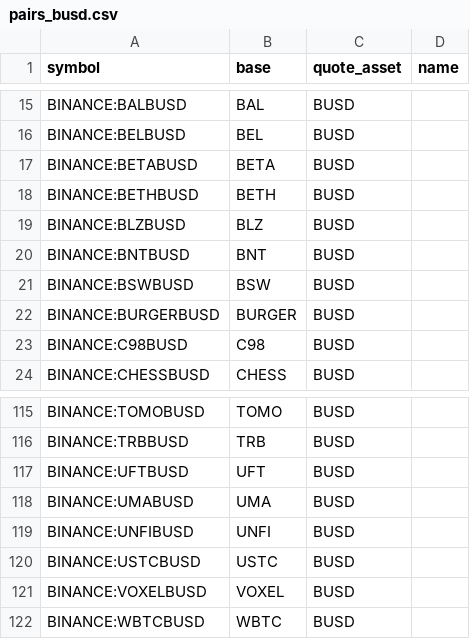
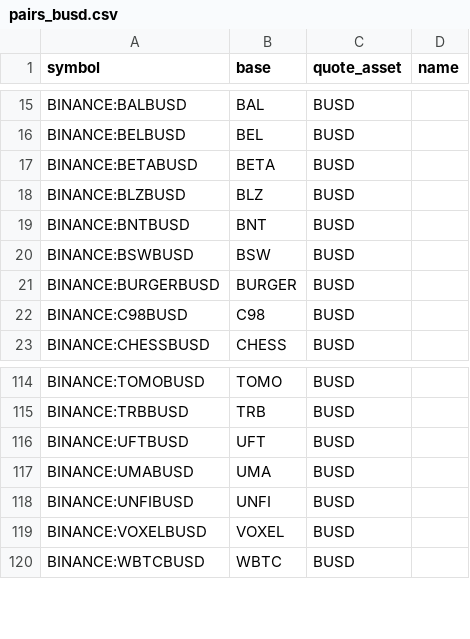
Before and after one commit to avatar-lavventura/trade_bot, a CSV file: tradingview-alerts/pairs_busd.csv, drawn as a sheet; only a part is shown, gaps mark what is left out; the diff names each change by its address in the sheet, - before the commit and + after, or states it on an @@ line.

```diff
--- a/tradingview-alerts/pairs_busd.csv
+++ b/tradingview-alerts/pairs_busd.csv
-row 18: BINANCE:BETHBUSD | BETH | BUSD
-row 120: BINANCE:USTCBUSD | USTC | BUSD
```
Also changed, not shown: 22 other files.
